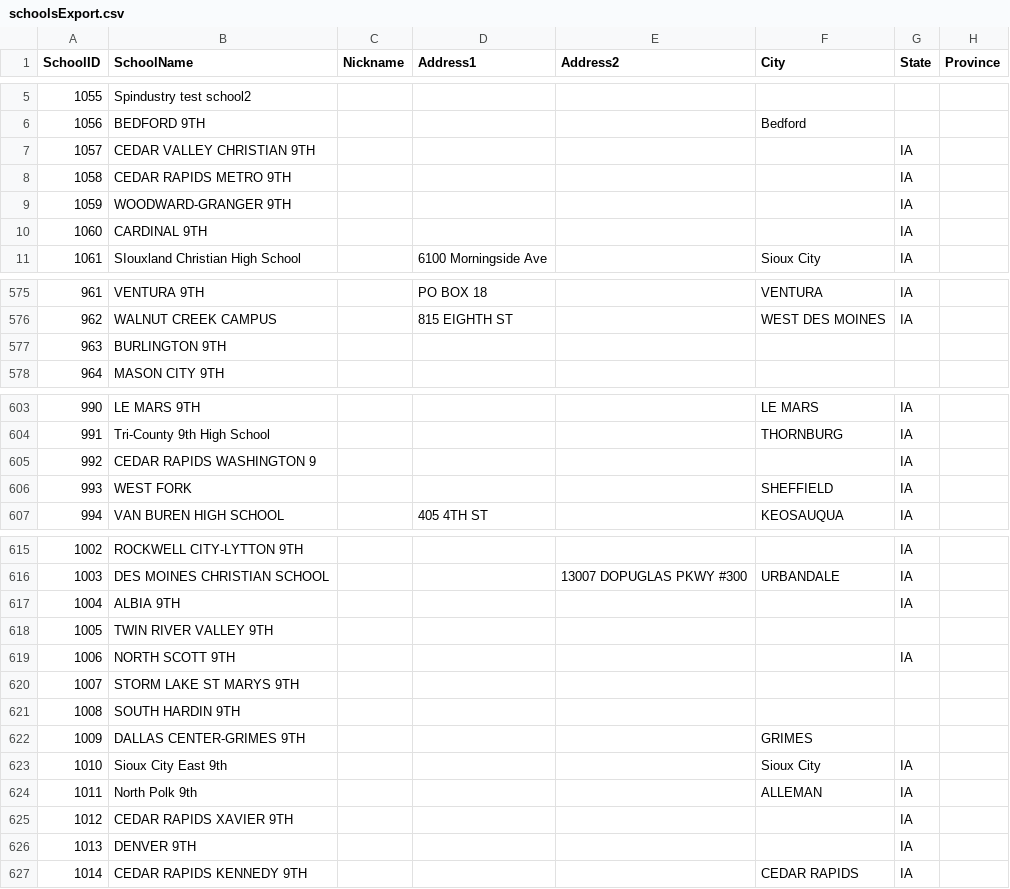
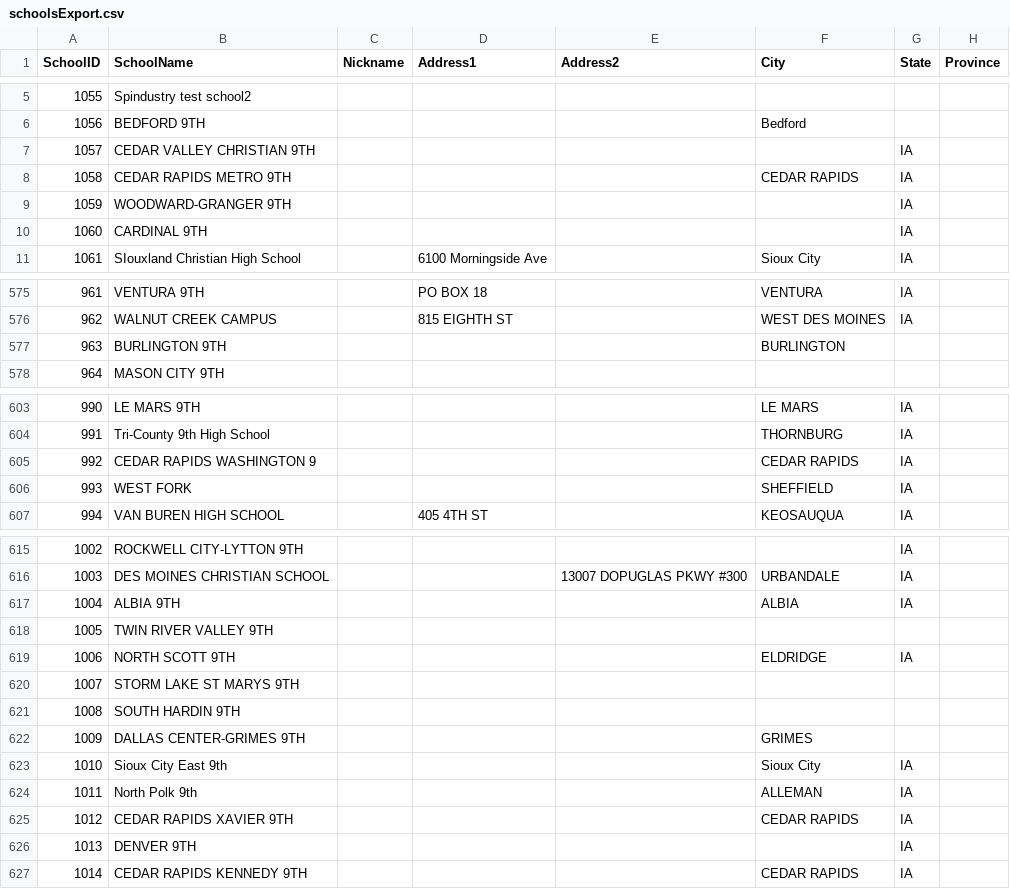
Before and after one commit to unitink72/speechsched, a CSV file: 2017MasterIndividual/schoolsExport.csv, drawn as a sheet; only a part is shown, gaps mark what is left out; the diff names each change by its address in the sheet, - before the commit and + after, or states it on an @@ line.

Commit message:
updating missing city data

```diff
--- a/2017MasterIndividual/schoolsExport.csv
+++ b/2017MasterIndividual/schoolsExport.csv
-F8 (City): (empty)
+F8 (City): CEDAR RAPIDS
-F577 (City): (empty)
+F577 (City): BURLINGTON
-F605 (City): (empty)
+F605 (City): CEDAR RAPIDS
-F617 (City): (empty)
+F617 (City): ALBIA
-F619 (City): (empty)
+F619 (City): ELDRIDGE
-F625 (City): (empty)
+F625 (City): CEDAR RAPIDS
```
